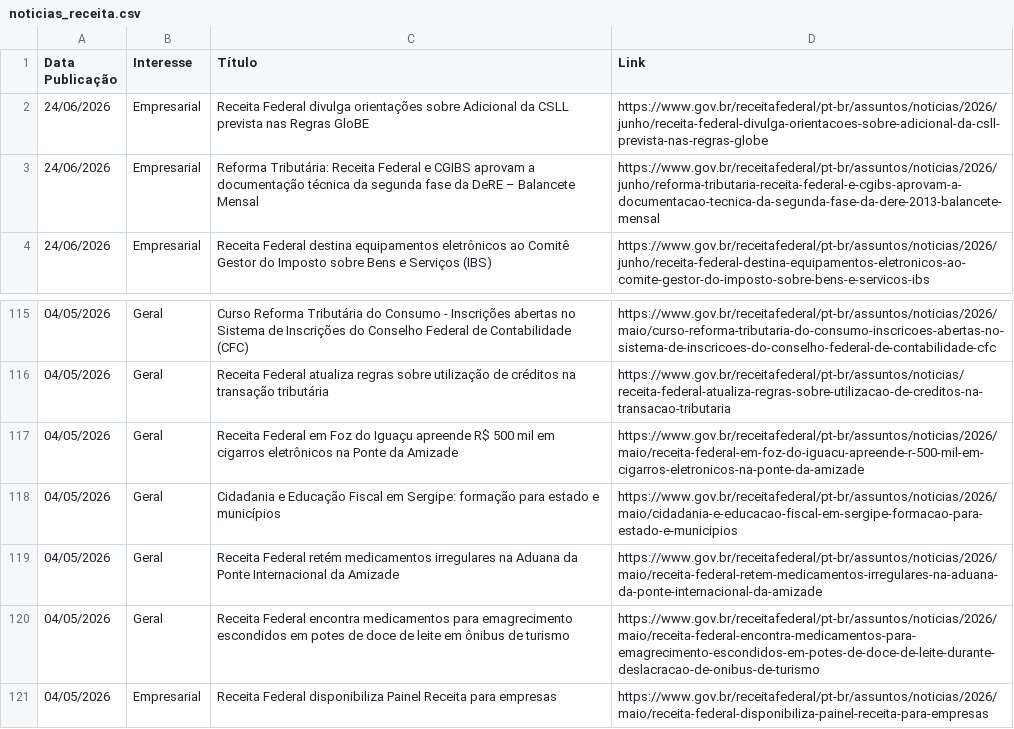
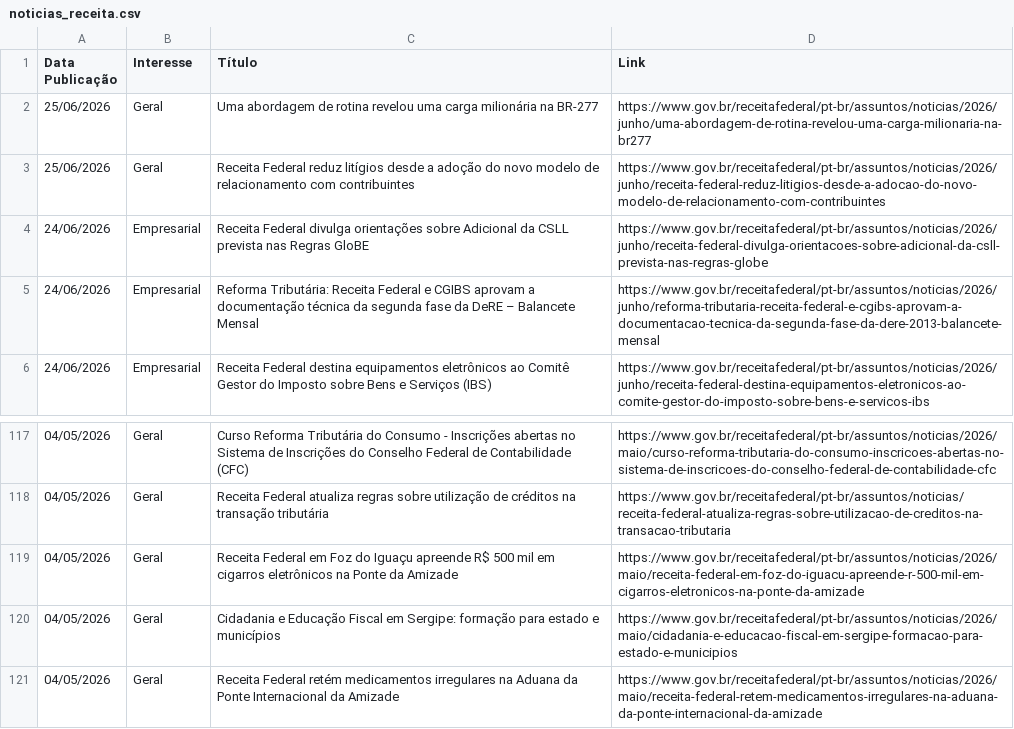
Before and after one commit to suporteagyle/automacao-receita, a CSV file: noticias_receita.csv, drawn as a sheet; only a part is shown, gaps mark what is left out; removed rows and columns are numbered as before the commit, all else as after; the diff names each change by its address in the sheet, - before the commit and + after, or states it on an @@ line.

```diff
--- a/noticias_receita.csv
+++ b/noticias_receita.csv
+row 2: 25/06/2026 | Geral | Uma abordagem de rotina revelou uma carga milionária na BR‑277 | https://www.gov.br/receitafederal/pt-br/assuntos/noticias/2026/junho/uma-abordagem-de-rotina-revelou-uma-carga-milionaria-na-br277
+row 3: 25/06/2026 | Geral | Receita Federal reduz litígios desde a adoção do novo modelo de relacionamento com contribuintes | https://www.gov.br/receitafederal/pt-br/assuntos/noticias/2026/junho/receita-federal-reduz-litigios-desde-a-adocao-do-novo-modelo-de-relacionamento-com-contribuintes
-row 120: 04/05/2026 | Geral | Receita Federal encontra medicamentos para emagrecimento escondidos em potes de doce de leite em ônibus de turismo | https://www.gov.br/receitafederal/pt-br/assuntos/noticias/2026/maio/receita-federal-encontra-medicamentos-para-emagrecimento-escondidos-em-potes-de-doce-de-leite-durante-deslacracao-de-onibus-de-turismo
-row 121: 04/05/2026 | Empresarial | Receita Federal disponibiliza Painel Receita para empresas | https://www.gov.br/receitafederal/pt-br/assuntos/noticias/2026/maio/receita-federal-disponibiliza-painel-receita-para-empresas
```
